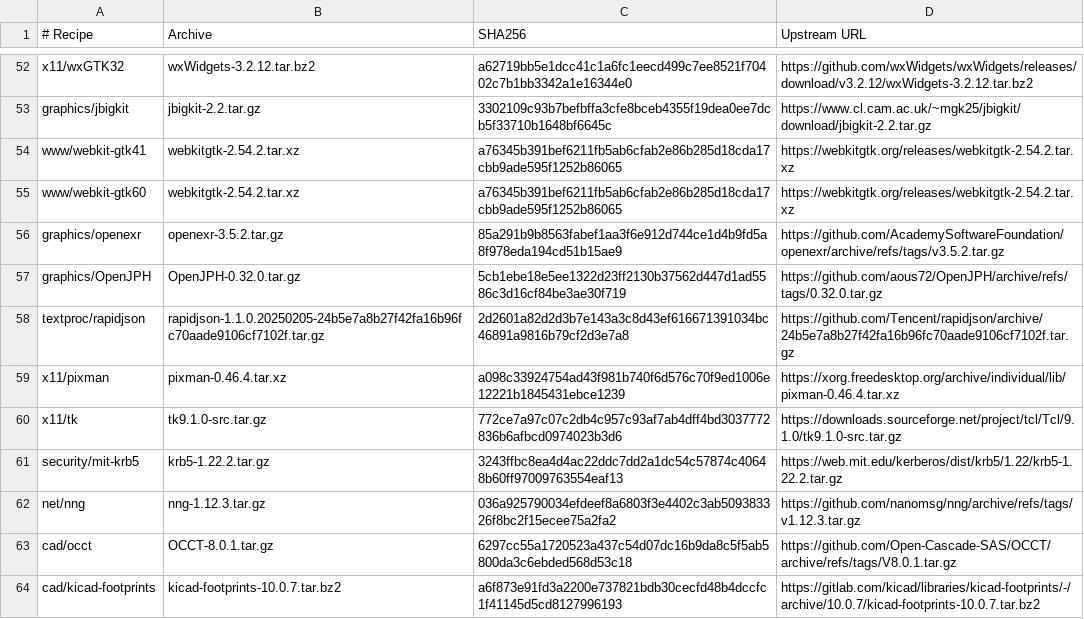
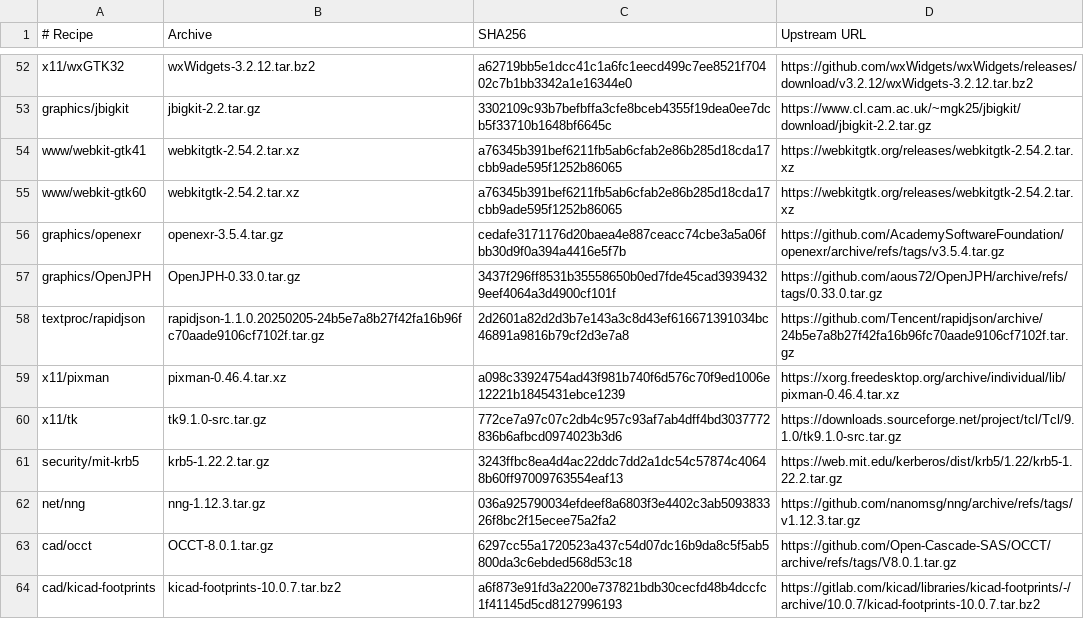
Before and after one commit to oxtech-ember/EmberBSD-Ports, a TSV file: profiles/common-graphics/sources.tsv, drawn as a sheet; only a part is shown, gaps mark what is left out.

Commit message:
graphics: update OpenEXR to 3.5.4 and OpenJPH to 0.33.0

```diff
--- a/profiles/common-graphics/sources.tsv
+++ b/profiles/common-graphics/sources.tsv
@@ -55,4 +55,4 @@ www/webkit-gtk41	webkitgtk-2.54.2.tar.xz	a76345b391bef6211fb5ab6cfab2e86b285d18c
 www/webkit-gtk60	webkitgtk-2.54.2.tar.xz	a76345b391bef6211fb5ab6cfab2e86b285d18cda17cbb9ade595f1252b86065	https://webkitgtk.org/releases/webkitgtk-2.54.2.tar.xz
-graphics/openexr	openexr-3.5.2.tar.gz	85a291b9b8563fabef1aa3f6e912d744ce1d4b9fd5a8f978eda194cd51b15ae9	https://github.com/AcademySoftwareFoundation/openexr/archive/refs/tags/v3.5.2.tar.gz
-graphics/OpenJPH	OpenJPH-0.32.0.tar.gz	5cb1ebe18e5ee1322d23ff2130b37562d447d1ad5586c3d16cf84be3ae30f719	https://github.com/aous72/OpenJPH/archive/refs/tags/0.32.0.tar.gz
+graphics/openexr	openexr-3.5.4.tar.gz	cedafe3171176d20baea4e887ceacc74cbe3a5a06fbb30d9f0a394a4416e5f7b	https://github.com/AcademySoftwareFoundation/openexr/archive/refs/tags/v3.5.4.tar.gz
+graphics/OpenJPH	OpenJPH-0.33.0.tar.gz	3437f296ff8531b35558650b0ed7fde45cad39394329eef4064a3d4900cf101f	https://github.com/aous72/OpenJPH/archive/refs/tags/0.33.0.tar.gz
 textproc/rapidjson	rapidjson-1.1.0.20250205-24b5e7a8b27f42fa16b96fc70aade9106cf7102f.tar.gz	2d2601a82d2d3b7e143a3c8d43ef616671391034bc46891a9816b79cf2d3e7a8	https://github.com/Tencent/rapidjson/archive/24b5e7a8b27f42fa16b96fc70aade9106cf7102f.tar.gz
```
Also changed, not shown: 12 other files.
